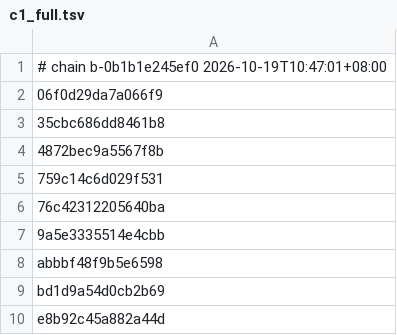
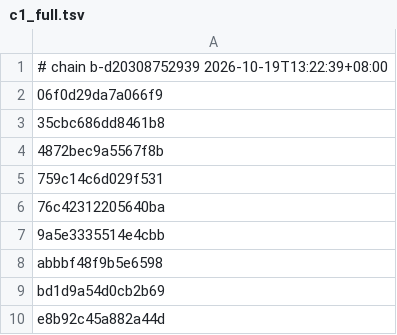
Before and after one commit to cwbrown1987-cloud/Nxnative, a TSV file: dm/games/0100F2C0115B6000/c1_full.tsv, drawn as a sheet.

Commit message:
totk: support 1.4.3 (v720896) alongside 1.0.0 and 1.4.2
- game.tsv: build row for 1.4.3 (main 277178b7, subsdk0 f39f4c43, sdk 574284b4)
  and v720896 in shader_versions; 1.4.3 adds no shaders, so the split tables
  are unchanged
- patch_nso: the 11 1.4.2 cuts (60 fps interval floor, shrine cuts) mapped to
  1.4.3 offsets; each of the five functions matches its 1.4.2 words exactly
  once with PC-relative / adrp-based immediates masked, and every original
  word is unchanged
- patch_nso: adr-anchored jump tables reached only through another jump table
  (1.4.3 main+0x393bb0) fall back to the single adrp+add base whose targets
  all land in the function; v0 / 1.4.2 output is byte-identical
- shader chain d20308752939 (c1_full chain line refreshed, entries unchanged)

```diff
--- a/dm/games/0100F2C0115B6000/c1_full.tsv
+++ b/dm/games/0100F2C0115B6000/c1_full.tsv
@@ -1,2 +1,2 @@
-# chain b-0b1b1e245ef0 2026-10-19T10:47:01+08:00
+# chain b-d20308752939 2026-10-19T13:22:39+08:00
 06f0d29da7a066f9
```
Also changed, not shown: dm/games/0100F2C0115B6000/game.tsv, 2 other files.
